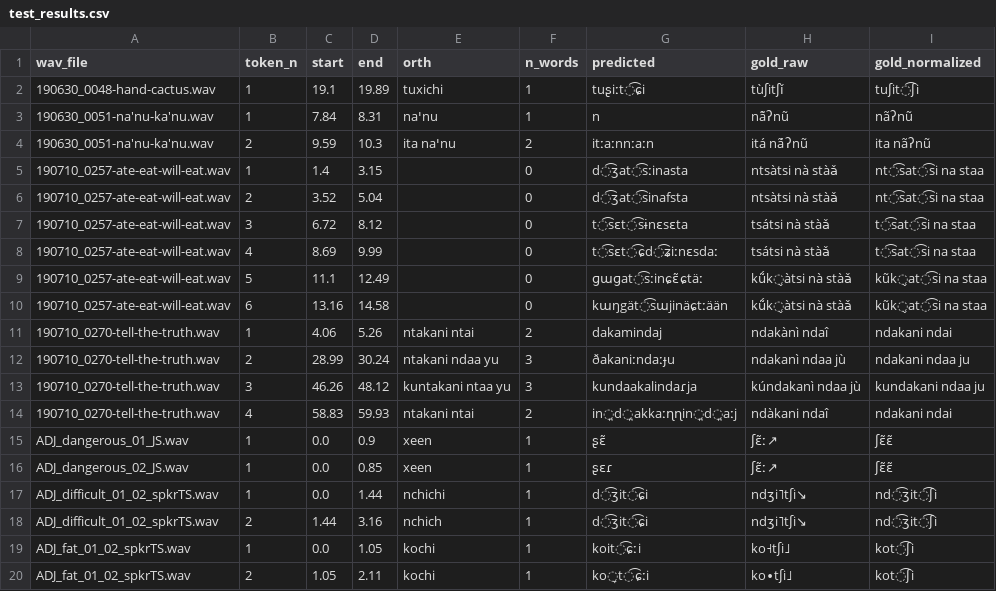
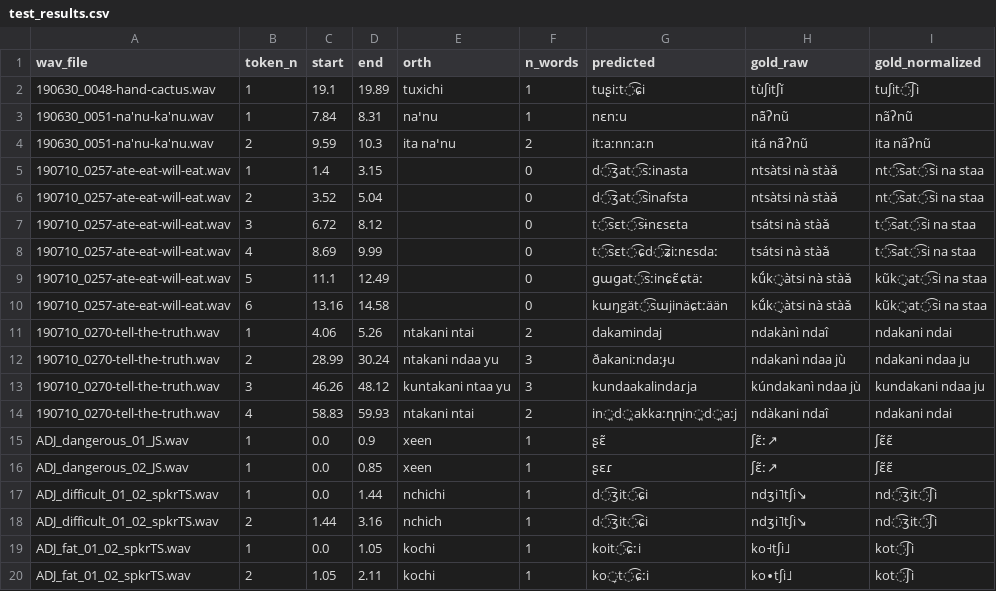
Before and after one commit to iljackb/mixtec-whipa-finetuning, a CSV file: test_results/zeroshot/test_results.csv, drawn as a sheet.

Commit message:
multiple updates to files, scripts and new results report after v3 finetuning run

```diff
--- a/test_results/zeroshot/test_results.csv
+++ b/test_results/zeroshot/test_results.csv
@@ -2,3 +2,3 @@ wav_file,token_n,start,end,orth,n_words,predicted,gold_raw,gold_normalized
 190630_0048-hand-cactus.wav,1,19.1,19.89,tuxichi,1,tuʂiːt͡ɕi,tùʃitʃǐ,tuʃit͡ʃi
-190630_0051-na'nu-ka'nu.wav,1,7.84,8.31,naꞌnu,1,n,nã́ʔnũ,nãʔnũ
+190630_0051-na'nu-ka'nu.wav,1,7.84,8.31,naꞌnu,1,nɛnːu,nã́ʔnũ,nãʔnũ
 190630_0051-na'nu-ka'nu.wav,2,9.59,10.3,ita naꞌnu,2,itːaːnnːaːn,itá nã́ʔnũ,ita nãʔnũ
```
Also changed, not shown: 13 other files.
